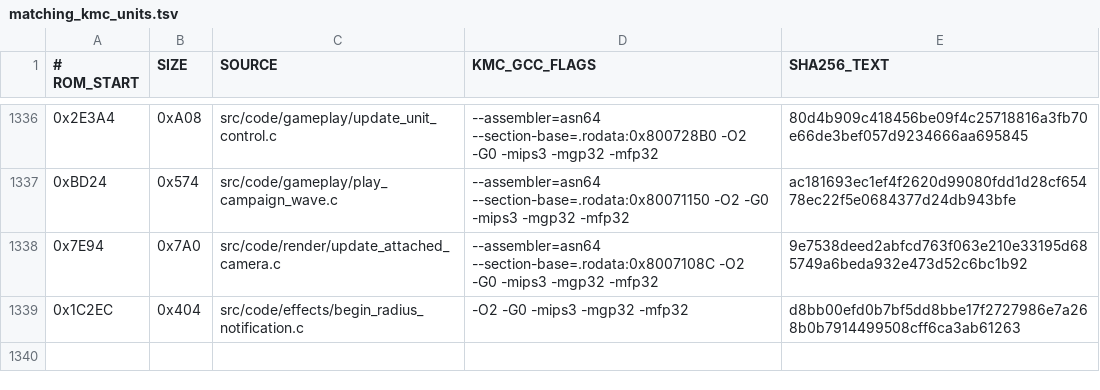
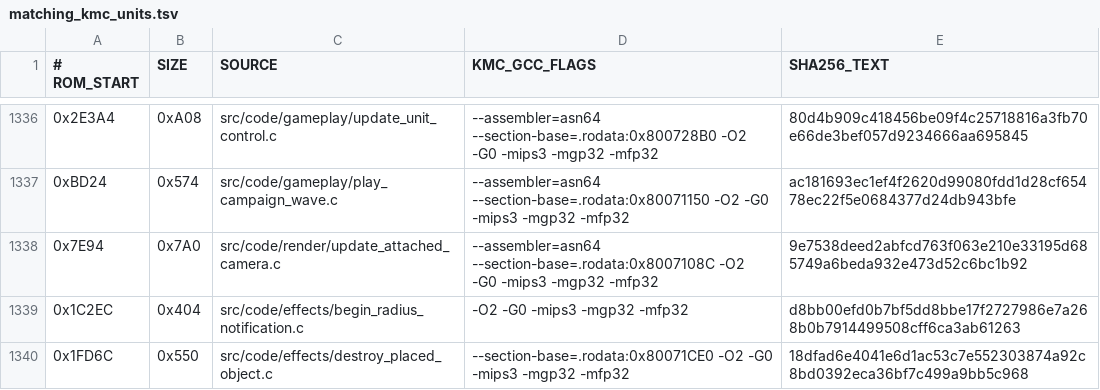
Before and after one commit to TheGh0stShip/BattleTanx, a TSV file: config/us/matching_kmc_units.tsv, drawn as a sheet; only a part is shown, gaps mark what is left out.

Commit message:
Decompile placed object destruction

```diff
--- a/config/us/matching_kmc_units.tsv
+++ b/config/us/matching_kmc_units.tsv
@@ -1339 +1339,2 @@
 0x1C2EC	0x404	src/code/effects/begin_radius_notification.c	-O2 -G0 -mips3 -mgp32 -mfp32	d8bb00efd0b7bf5dd8bbe17f2727986e7a268b0b7914499508cff6ca3ab61263
+0x1FD6C	0x550	src/code/effects/destroy_placed_object.c	--section-base=.rodata:0x80071CE0 -O2 -G0 -mips3 -mgp32 -mfp32	18dfad6e4041e6d1ac53c7e552303874a92c8bd0392eca36bf7c499a9bb5c968
```
Also changed, not shown: 5 other files.
